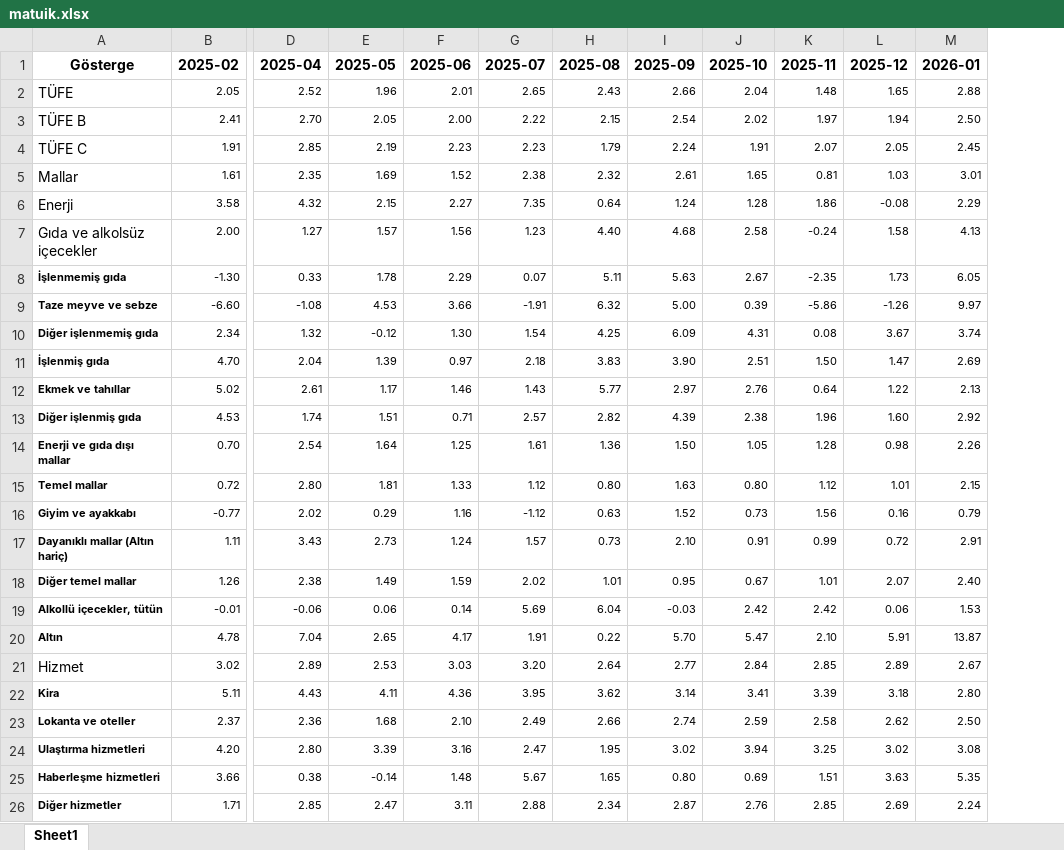
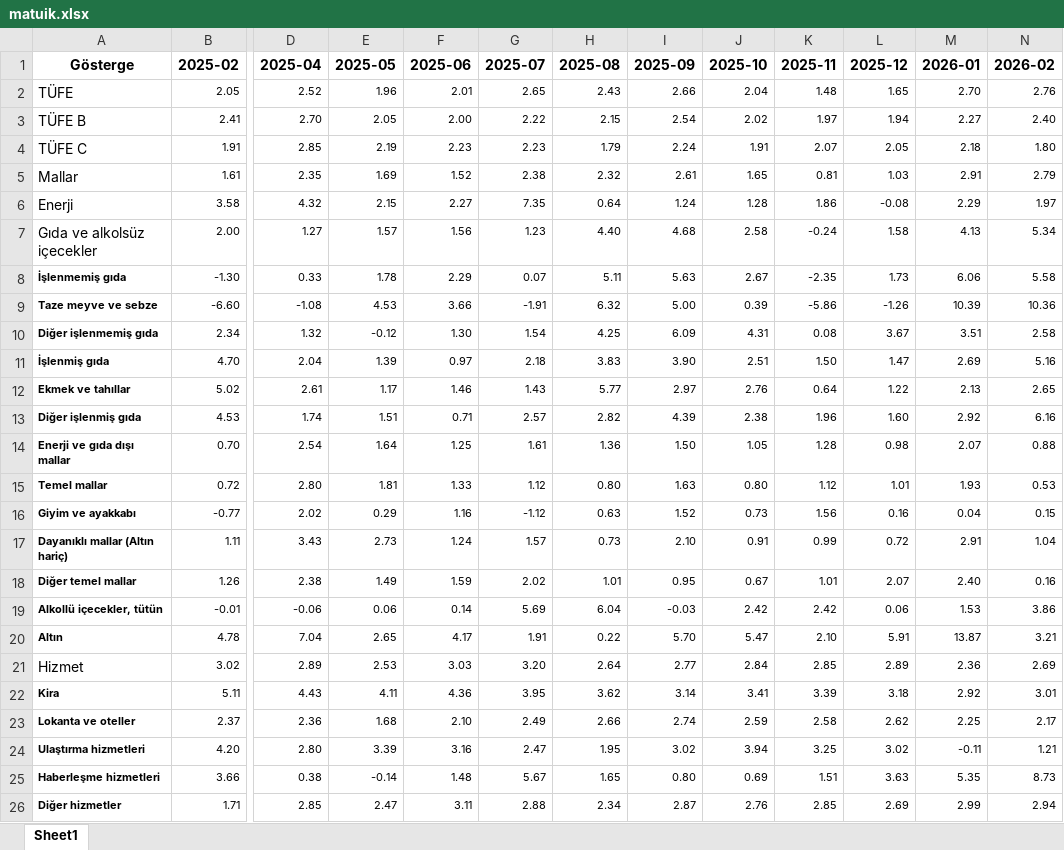
Before and after one commit to kaboya19/web-tufe-flask, an Excel workbook: matuik.xlsx, sheet Sheet1, drawn as a sheet; only a part is shown, gaps mark what is left out; values as stored, in another font and other column widths than the file's, no borders; the diff names each change by its address in the sheet, - before the commit and + after, or states it on an @@ line.

Commit message:
Update matuik.xlsx

```diff
--- a/matuik.xlsx (sheet Sheet1)
+++ b/matuik.xlsx (sheet Sheet1)
+column N (2026-02), rows 2-26: 2.76 | 2.40 | 1.80 | 2.79 | 1.97 | 5.34 | 5.58 | 10.36 | 2.58 | 5.16 | 2.65 | 6.16 | 0.88 | 0.53 | 0.15 | 1.04 | 0.16 | 3.86 | 3.21 | 2.69 | 3.01 | 2.17 | 1.21 | 8.73 | 2.94
-M2 (2026-01): 2.88
+M2 (2026-01): 2.70
-M3 (2026-01): 2.50
+M3 (2026-01): 2.27
-M4 (2026-01): 2.45
+M4 (2026-01): 2.18
-M5 (2026-01): 3.01
+M5 (2026-01): 2.91
-M8 (2026-01): 6.05
+M8 (2026-01): 6.06
-M9 (2026-01): 9.97
+M9 (2026-01): 10.39
-M10 (2026-01): 3.74
+M10 (2026-01): 3.51
-M14 (2026-01): 2.26
+M14 (2026-01): 2.07
-M15 (2026-01): 2.15
+M15 (2026-01): 1.93
-M16 (2026-01): 0.79
+M16 (2026-01): 0.04
-M21 (2026-01): 2.67
+M21 (2026-01): 2.36
-M22 (2026-01): 2.80
+M22 (2026-01): 2.92
-M23 (2026-01): 2.50
+M23 (2026-01): 2.25
-M24 (2026-01): 3.08
+M24 (2026-01): -0.11
-M26 (2026-01): 2.24
+M26 (2026-01): 2.99
```
